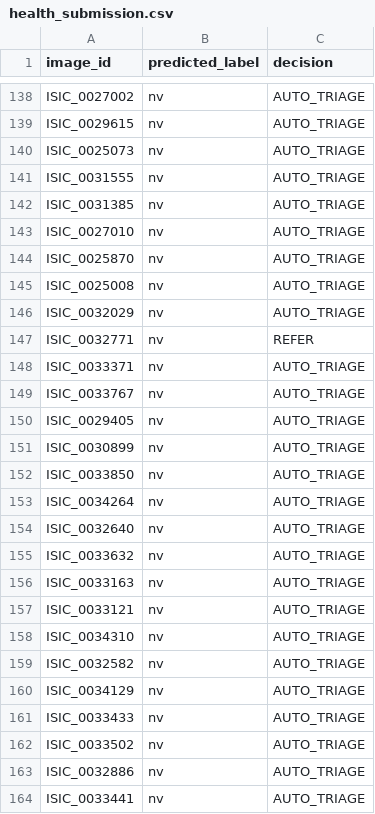
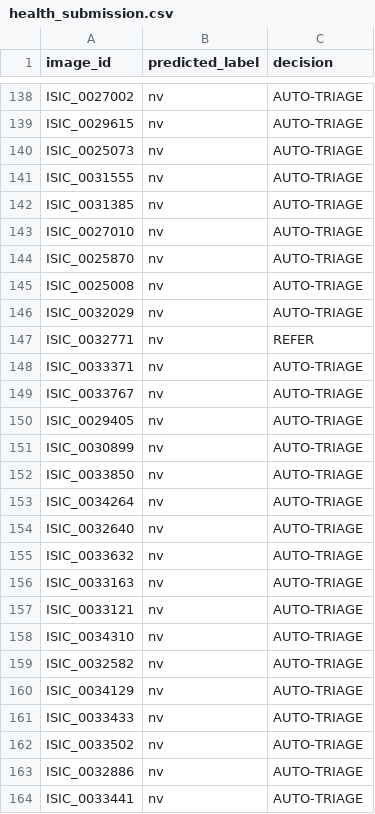
Before and after one commit to akshat096123/DermaGaurd, a CSV file: health200/health_submission.csv, drawn as a sheet; only a part is shown, gaps mark what is left out; the diff covers the shown part only; the diff names each change by its address in the sheet, - before the commit and + after, or states it on an @@ line.

```diff
--- a/health200/health_submission.csv
+++ b/health200/health_submission.csv
-C138:C146 (decision): AUTO_TRIAGE
+C138:C146 (decision): AUTO-TRIAGE
-C148:C164 (decision): AUTO_TRIAGE
+C148:C164 (decision): AUTO-TRIAGE
```
Also changed, not shown: 133 edited cells elsewhere in this file, frontend/public/health_submission.csv, health_submission.csv.
